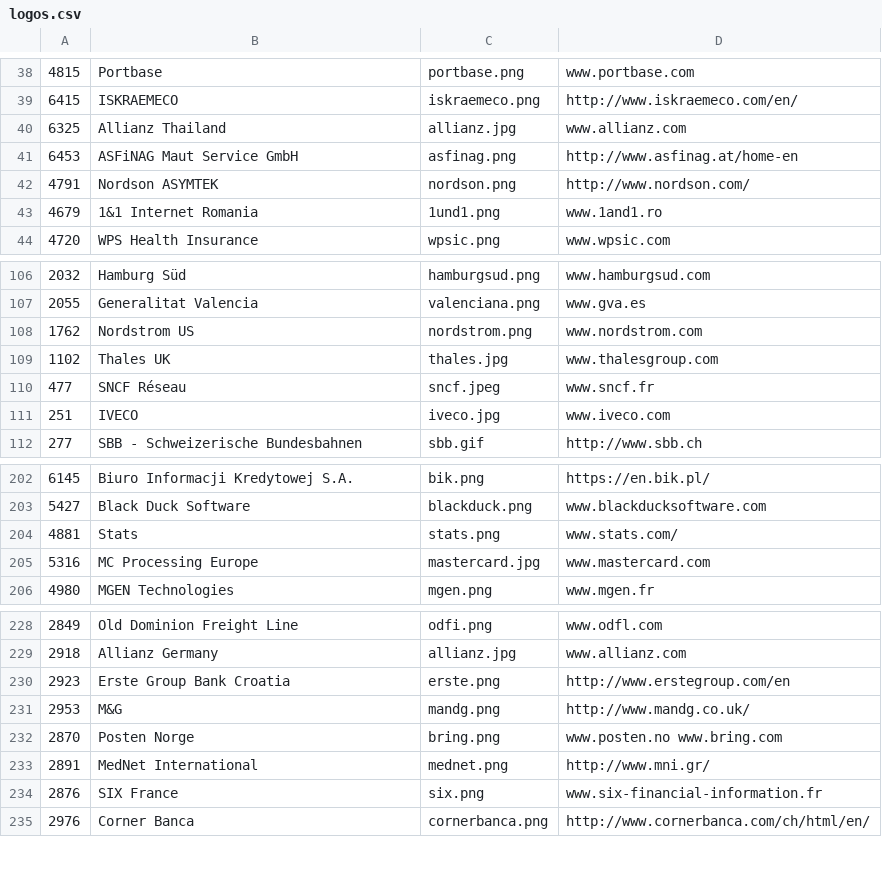
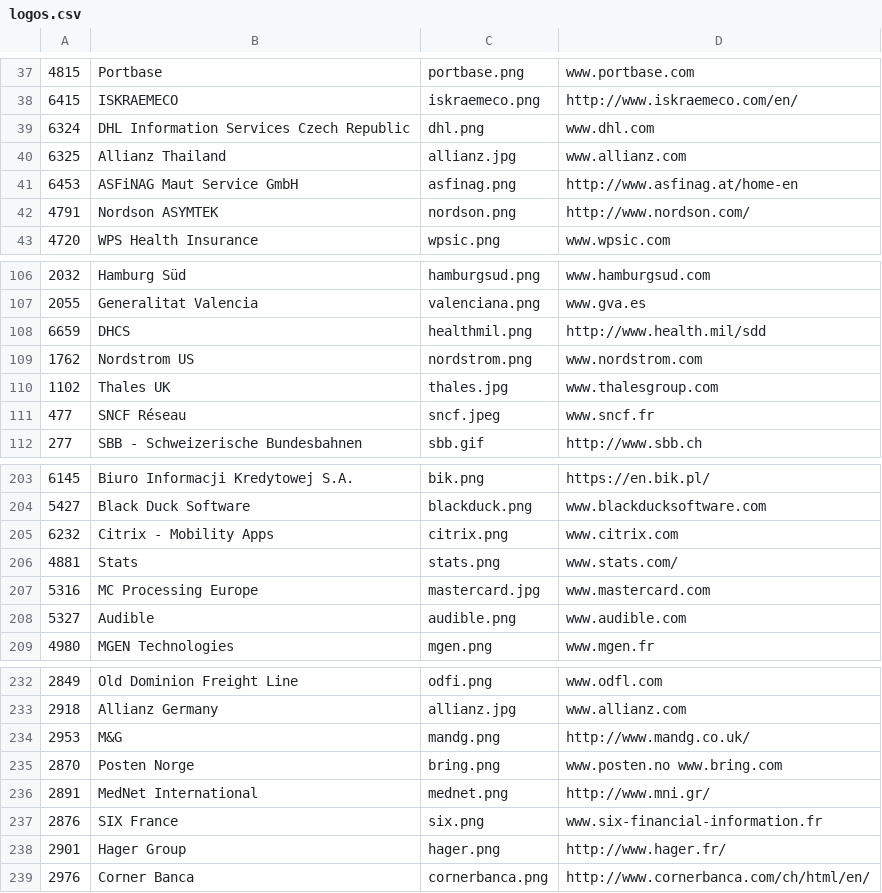
Before and after one commit to SonarSource/websites, a CSV file: _scripts/logos.csv, drawn as a sheet; only a part is shown, gaps mark what is left out; removed rows and columns are numbered as before the commit, all else as after; the diff covers the shown part only; the diff names each change by its address in the sheet, - before the commit and + after, or states it on an @@ line.

Commit message:
new logos

```diff
--- a/_scripts/logos.csv
+++ b/_scripts/logos.csv
+row 39: 6324 | DHL Information Services Czech Republic | dhl.png | www.dhl.com
-row 43: 4679 | 1&1 Internet Romania | 1und1.png | www.1and1.ro
+row 108: 6659 | DHCS | healthmil.png | http://www.health.mil/sdd
-row 111: 251 | IVECO | iveco.jpg | www.iveco.com
+row 205: 6232 | Citrix - Mobility Apps | citrix.png | www.citrix.com
+row 208: 5327 | Audible | audible.png | www.audible.com
-row 230: 2923 | Erste Group Bank Croatia | erste.png | http://www.erstegroup.com/en
+row 238: 2901 | Hager Group | hager.png | http://www.hager.fr/
```
Also changed, not shown: 10 added rows, 6 removed rows and 6 edited cells elsewhere in this file, 12 other files.
